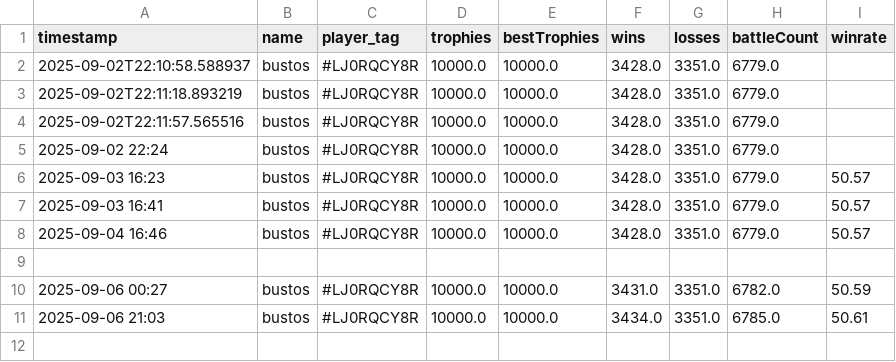
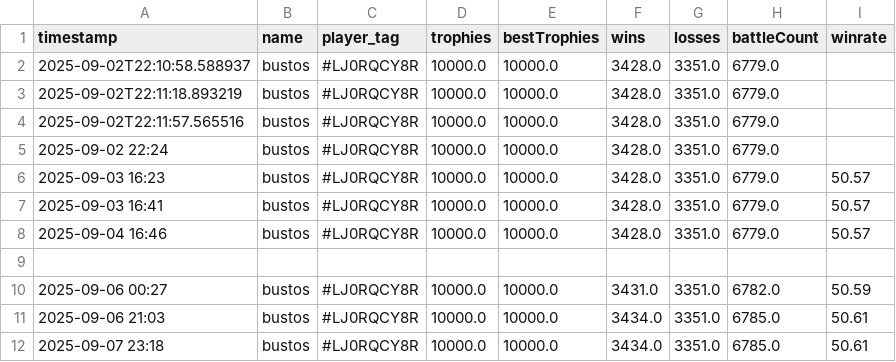
Before and after one commit to GoodWaffles10/Clash-Royale-Analytics, a CSV file: player_data/LJ0RQCY8R.csv, drawn as a sheet.

```diff
--- a/player_data/LJ0RQCY8R.csv
+++ b/player_data/LJ0RQCY8R.csv
@@ -11 +11,2 @@ timestamp,name,player_tag,trophies,bestTrophies,wins,losses,battleCount,winrate
 2025-09-06 21:03,bustos,#LJ0RQCY8R,10000.0,10000.0,3434.0,3351.0,6785.0,50.61
+2025-09-07 23:18,bustos,#LJ0RQCY8R,10000.0,10000.0,3434.0,3351.0,6785.0,50.61
```
Also changed, not shown: player_data/CJLYGCJ8G.csv, player_data/J8J8QR8YU.csv, 2 other files.
